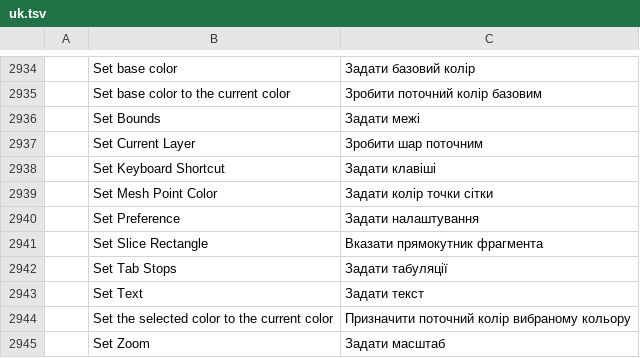
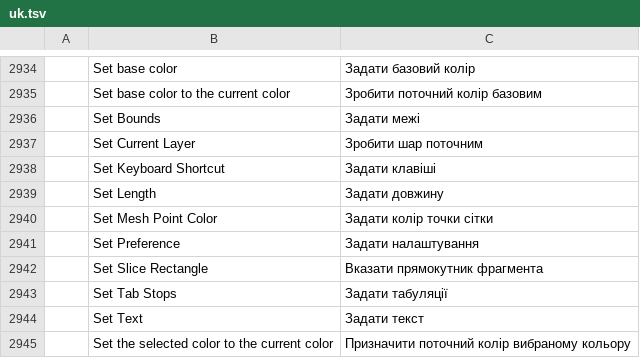
Before and after one commit to Daiduong/vectorcraft, a TSV file: crates/ui-egui/src/i18n/uk.tsv, drawn as a sheet; only a part is shown, gaps mark what is left out; the shorter side is filled out with more unchanged rows; the diff names each change by its address in the sheet, - before the commit and + after, or states it on an @@ line.

```diff
--- a/crates/ui-egui/src/i18n/uk.tsv
+++ b/crates/ui-egui/src/i18n/uk.tsv
+row 2939:  | Set Length | Задати довжину
```
Also changed, not shown: crates/ui-egui/src/i18n/de.tsv, crates/ui-egui/src/i18n/hu.tsv, 12 other files.
